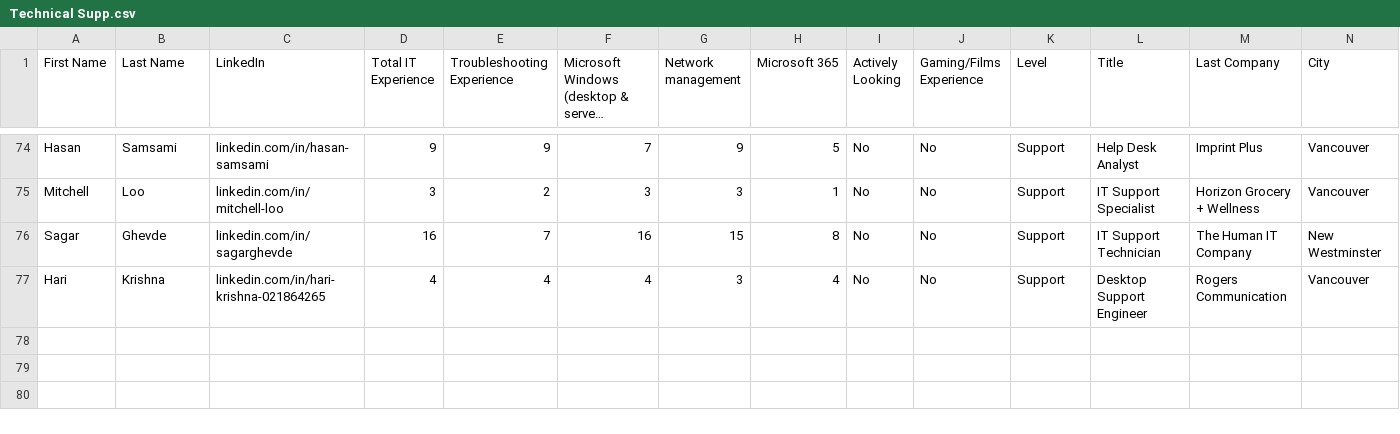
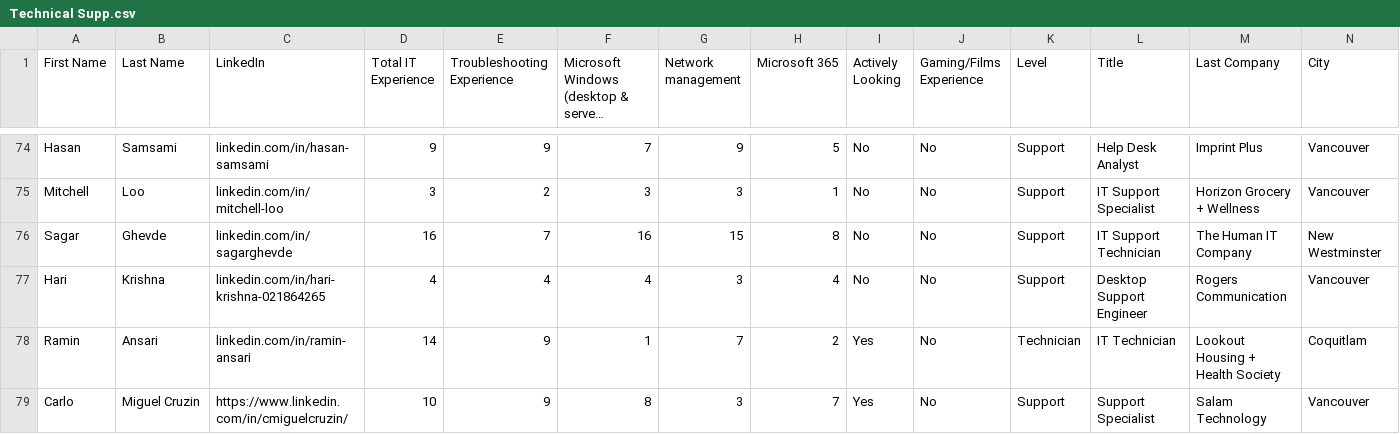
Before and after one commit to Dhruv-ML/Technical-Support-Rep, a CSV file: Technical Supp.csv, drawn as a sheet; only a part is shown, gaps mark what is left out; long unchanged cells end in …; rows hold the shown columns only; the diff names each change by its address in the sheet, - before the commit and + after, or states it on an @@ line.

Commit message:
Update Technical Supp.csv

```diff
--- a/Technical Supp.csv
+++ b/Technical Supp.csv
+row 78: Ramin | Ansari | linkedin.com/in/ramin-ansari | 14 | 9 | 1 | 7 | 2 | Yes | No | Technician | IT Technician | Lookout Housing + Health Society | Coquitlam
+row 79: Carlo | Miguel Cruzin | https://www.linkedin.com/in/cmiguelcruzin/ | 10 | 9 | 8 | 3 | 7 | Yes | No | Support | Support Specialist | Salam Technology | Vancouver
```
